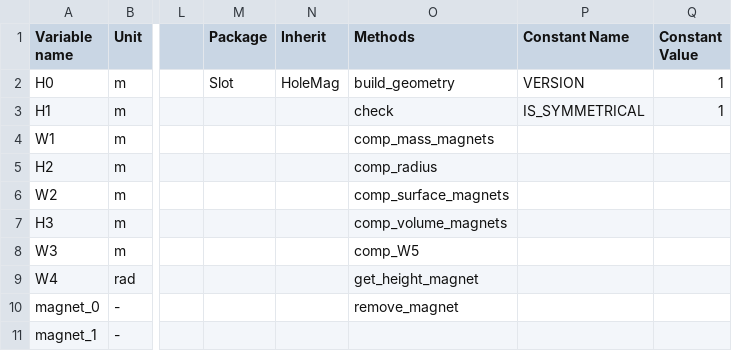
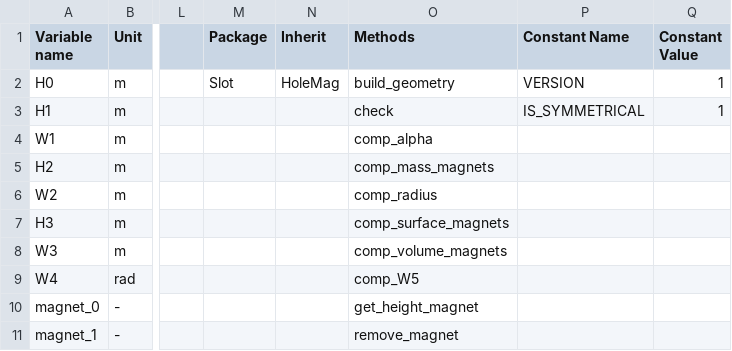
Before and after one commit to Eomys/pyleecan, a CSV file: Generator/ClassesRef/Slot/HoleM53.csv, drawn as a sheet; only a part is shown, gaps mark what is left out; the diff names each change by its address in the sheet, - before the commit and + after, or states it on an @@ line.

```diff
--- a/Generator/ClassesRef/Slot/HoleM53.csv
+++ b/Generator/ClassesRef/Slot/HoleM53.csv
-O4 (Methods): comp_mass_magnets
+O4 (Methods): comp_alpha
-O5 (Methods): comp_radius
+O5 (Methods): comp_mass_magnets
-O6 (Methods): comp_surface_magnets
+O6 (Methods): comp_radius
-O7 (Methods): comp_volume_magnets
+O7 (Methods): comp_surface_magnets
-O8 (Methods): comp_W5
+O8 (Methods): comp_volume_magnets
-O9 (Methods): get_height_magnet
+O9 (Methods): comp_W5
-O10 (Methods): remove_magnet
+O10 (Methods): get_height_magnet
-O11 (Methods): (empty)
+O11 (Methods): remove_magnet
```
Also changed, not shown: 12 other files.
